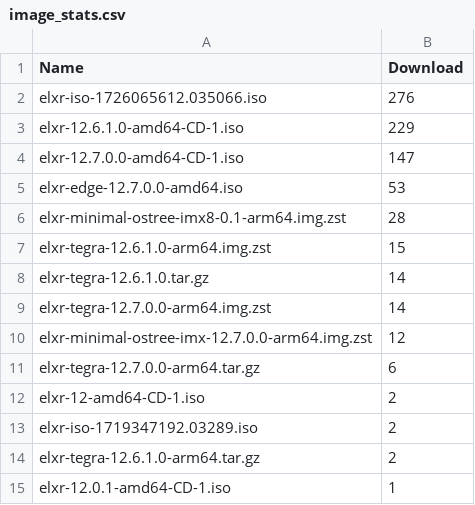
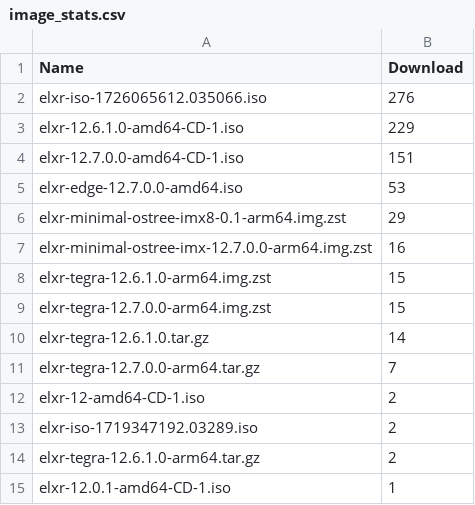
Before and after one commit to shijq23/elxr-metrics, a CSV file: public/image_stats.csv, drawn as a sheet.

```diff
--- a/public/image_stats.csv
+++ b/public/image_stats.csv
@@ -3,10 +3,10 @@ elxr-iso-1726065612.035066.iso,276
 elxr-12.6.1.0-amd64-CD-1.iso,229
-elxr-12.7.0.0-amd64-CD-1.iso,147
+elxr-12.7.0.0-amd64-CD-1.iso,151
 elxr-edge-12.7.0.0-amd64.iso,53
-elxr-minimal-ostree-imx8-0.1-arm64.img.zst,28
+elxr-minimal-ostree-imx8-0.1-arm64.img.zst,29
+elxr-minimal-ostree-imx-12.7.0.0-arm64.img.zst,16
 elxr-tegra-12.6.1.0-arm64.img.zst,15
+elxr-tegra-12.7.0.0-arm64.img.zst,15
 elxr-tegra-12.6.1.0.tar.gz,14
-elxr-tegra-12.7.0.0-arm64.img.zst,14
-elxr-minimal-ostree-imx-12.7.0.0-arm64.img.zst,12
-elxr-tegra-12.7.0.0-arm64.tar.gz,6
+elxr-tegra-12.7.0.0-arm64.tar.gz,7
 elxr-12-amd64-CD-1.iso,2
```
Also changed, not shown: public/country.csv, public/elxr_org_view.csv, 3 other files.
